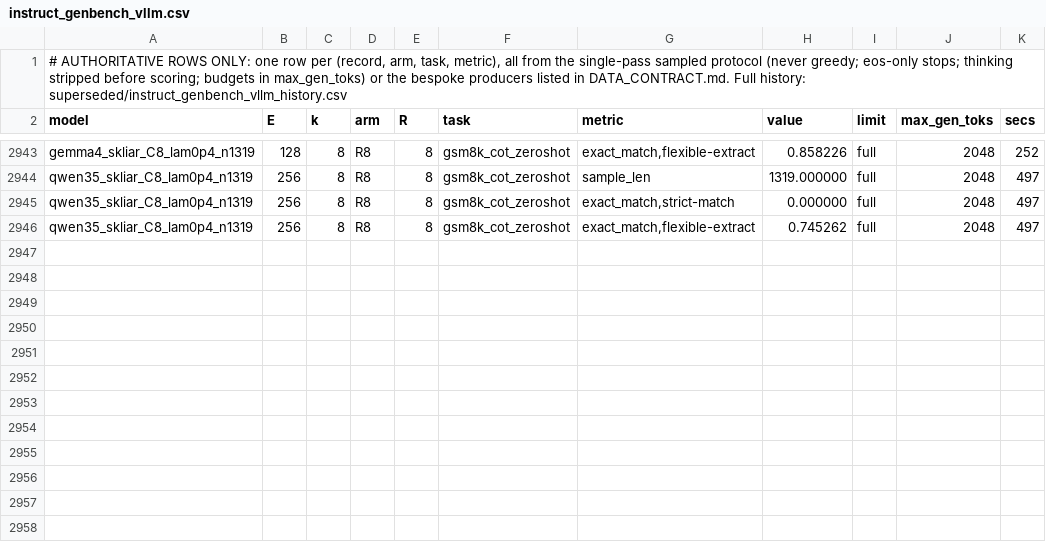
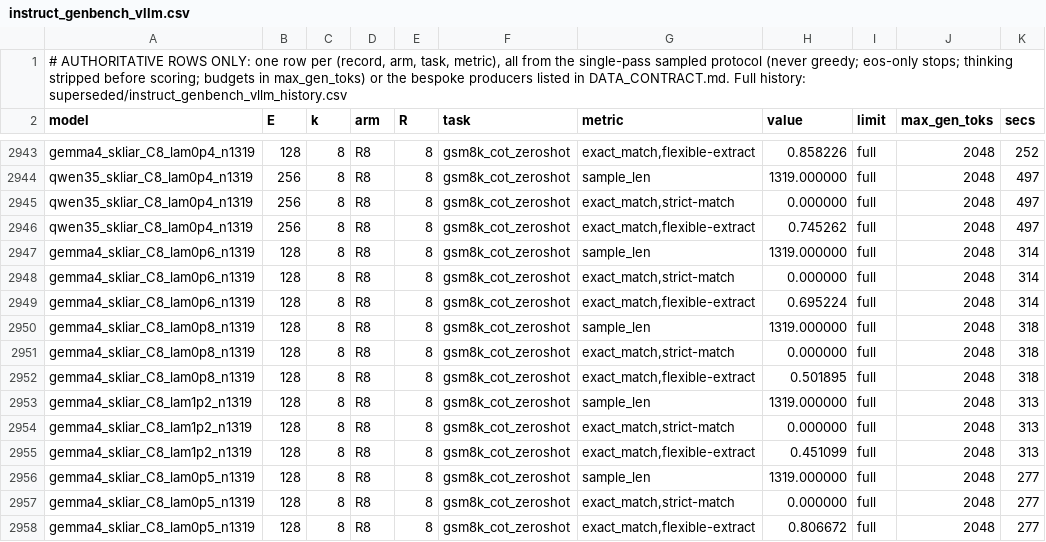
Before and after one commit to ncylich/temporal-moe, a CSV file: results/ablations/instruct_genbench_vllm.csv, drawn as a sheet; only a part is shown, gaps mark what is left out.

Commit message:
gemma Skliar C=8 traffic-quality curve: 80.7 at matched 0.94 loads (ours 84.0), cliff below budget - frontier claim uniform across models

```diff
--- a/results/ablations/instruct_genbench_vllm.csv
+++ b/results/ablations/instruct_genbench_vllm.csv
@@ -2946 +2946,13 @@ qwen35_skliar_C8_lam0p4_n1319,256,8,R8,8,gsm8k_cot_zeroshot,"exact_match,strict-
 qwen35_skliar_C8_lam0p4_n1319,256,8,R8,8,gsm8k_cot_zeroshot,"exact_match,flexible-extract",0.745262,full,2048,497
+gemma4_skliar_C8_lam0p6_n1319,128,8,R8,8,gsm8k_cot_zeroshot,sample_len,1319.000000,full,2048,314
+gemma4_skliar_C8_lam0p6_n1319,128,8,R8,8,gsm8k_cot_zeroshot,"exact_match,strict-match",0.000000,full,2048,314
+gemma4_skliar_C8_lam0p6_n1319,128,8,R8,8,gsm8k_cot_zeroshot,"exact_match,flexible-extract",0.695224,full,2048,314
+gemma4_skliar_C8_lam0p8_n1319,128,8,R8,8,gsm8k_cot_zeroshot,sample_len,1319.000000,full,2048,318
+gemma4_skliar_C8_lam0p8_n1319,128,8,R8,8,gsm8k_cot_zeroshot,"exact_match,strict-match",0.000000,full,2048,318
+gemma4_skliar_C8_lam0p8_n1319,128,8,R8,8,gsm8k_cot_zeroshot,"exact_match,flexible-extract",0.501895,full,2048,318
+gemma4_skliar_C8_lam1p2_n1319,128,8,R8,8,gsm8k_cot_zeroshot,sample_len,1319.000000,full,2048,313
+gemma4_skliar_C8_lam1p2_n1319,128,8,R8,8,gsm8k_cot_zeroshot,"exact_match,strict-match",0.000000,full,2048,313
+gemma4_skliar_C8_lam1p2_n1319,128,8,R8,8,gsm8k_cot_zeroshot,"exact_match,flexible-extract",0.451099,full,2048,313
+gemma4_skliar_C8_lam0p5_n1319,128,8,R8,8,gsm8k_cot_zeroshot,sample_len,1319.000000,full,2048,277
+gemma4_skliar_C8_lam0p5_n1319,128,8,R8,8,gsm8k_cot_zeroshot,"exact_match,strict-match",0.000000,full,2048,277
+gemma4_skliar_C8_lam0p5_n1319,128,8,R8,8,gsm8k_cot_zeroshot,"exact_match,flexible-extract",0.806672,full,2048,277
```
Also changed, not shown: 5 other files.
